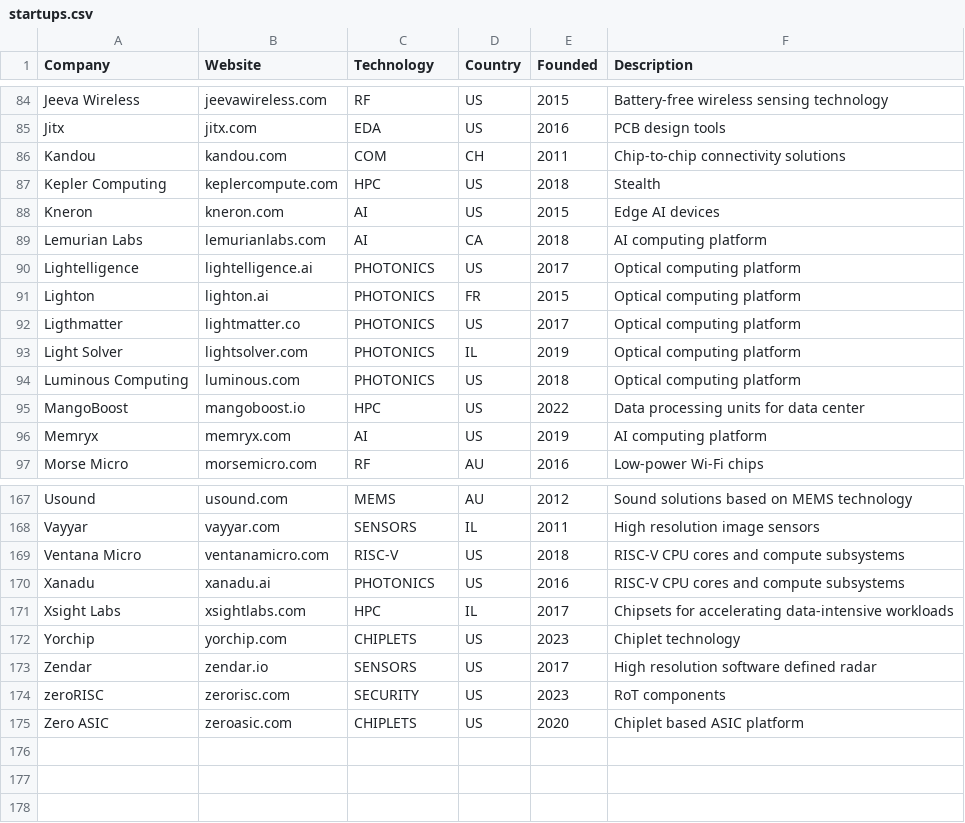
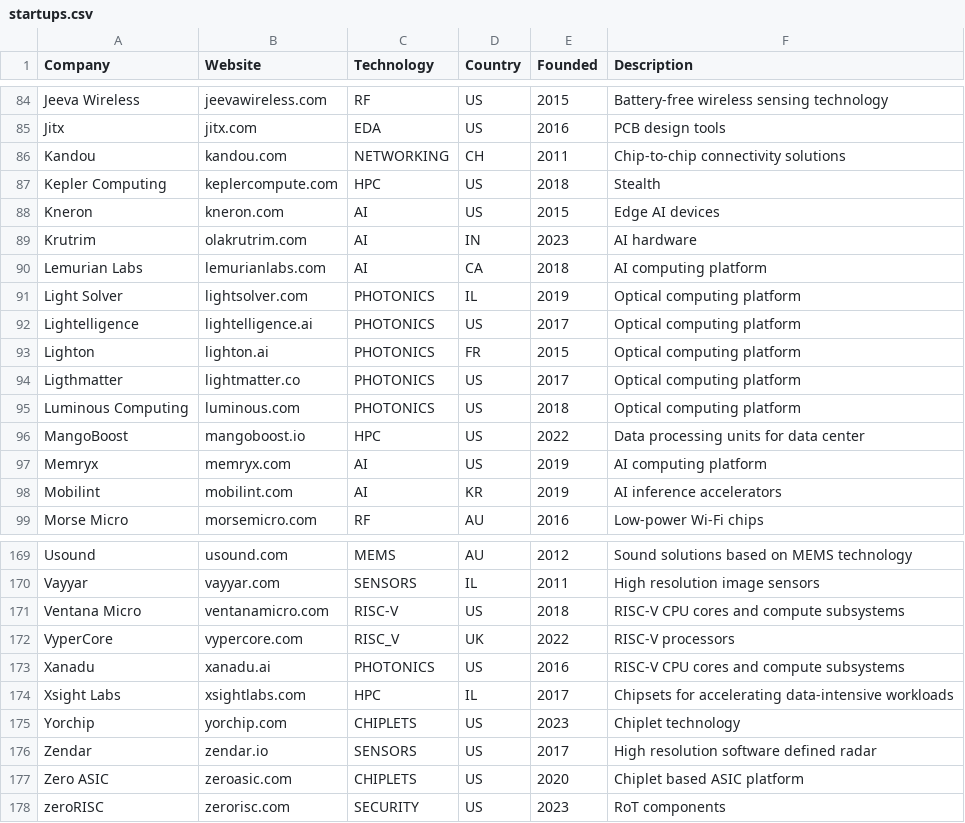
Before and after one commit to aolofsson/awesome-semiconductor-startups, a CSV file: startups.csv, drawn as a sheet; only a part is shown, gaps mark what is left out; the diff covers the shown part only.

```diff
--- a/startups.csv
+++ b/startups.csv
@@ -85,6 +85,8 @@ Jeeva Wireless,jeevawireless.com,RF,US,2015,Battery-free wireless sensing techno
 Jitx,jitx.com,EDA,US,2016,PCB design tools
-Kandou,kandou.com,COM,CH,2011,Chip-to-chip connectivity solutions
+Kandou,kandou.com,NETWORKING,CH,2011,Chip-to-chip connectivity solutions
 Kepler Computing,keplercompute.com,HPC,US,2018,Stealth
 Kneron,kneron.com,AI,US,2015,Edge AI devices
+Krutrim,olakrutrim.com,AI,IN,2023,AI hardware
 Lemurian Labs,lemurianlabs.com,AI,CA,2018,AI computing platform
+Light Solver,lightsolver.com,PHOTONICS,IL,2019,Optical computing platform
 Lightelligence,lightelligence.ai,PHOTONICS,US,2017,Optical computing platform
@@ -92,3 +94,2 @@ Lighton,lighton.ai,PHOTONICS,FR,2015,Optical computing platform
 Ligthmatter,lightmatter.co,PHOTONICS,US,2017,Optical computing platform
-Light Solver,lightsolver.com,PHOTONICS,IL,2019,Optical computing platform
 Luminous Computing,luminous.com,PHOTONICS,US,2018,Optical computing platform
@@ -96,2 +97,3 @@ MangoBoost,mangoboost.io,HPC,US,2022,Data processing units for data center
 Memryx,memryx.com,AI,US,2019,AI computing platform
+Mobilint,mobilint.com,AI,KR,2019,AI inference accelerators
 Morse Micro,morsemicro.com,RF,AU,2016,Low-power Wi-Fi chips
@@ -169,2 +171,3 @@ Vayyar,vayyar.com,SENSORS,IL,2011,High resolution image sensors
 Ventana Micro,ventanamicro.com,RISC-V,US,2018,RISC-V CPU cores and compute subsystems
+VyperCore,vypercore.com,RISC_V,UK,2022,RISC-V processors
 Xanadu,xanadu.ai,PHOTONICS,US,2016,RISC-V CPU cores and compute subsystems
@@ -173,3 +176,3 @@ Yorchip,yorchip.com,CHIPLETS,US,2023,Chiplet technology
 Zendar,zendar.io,SENSORS,US,2017,High resolution software defined radar
+Zero ASIC,zeroasic.com,CHIPLETS,US,2020,Chiplet based ASIC platform
 zeroRISC,zerorisc.com,SECURITY,US,2023,RoT components
-Zero ASIC,zeroasic.com,CHIPLETS,US,2020,Chiplet based ASIC platform
```
Also changed, not shown: 4 moved rows and 4 edited cells elsewhere in this file, alumni.csv, 2 other files.
